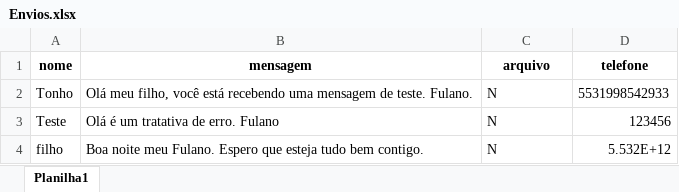
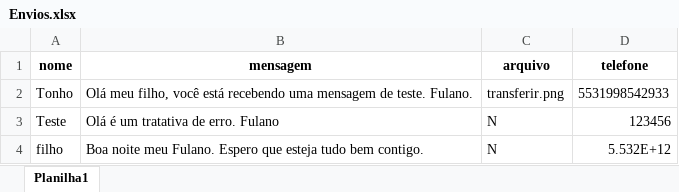
Before and after one commit to atanaufo/python, an Excel workbook: Jupyter/whatCemig/Envios.xlsx, sheet Planilha1, drawn as a sheet; values as stored, in another font and other column widths than the file's, no borders; the diff names each change by its address in the sheet, - before the commit and + after, or states it on an @@ line.

```diff
--- a/Jupyter/whatCemig/Envios.xlsx (sheet Planilha1)
+++ b/Jupyter/whatCemig/Envios.xlsx (sheet Planilha1)
-C2 (arquivo): N
+C2 (arquivo): transferir.png
```
Also changed, not shown: 2 other files.
